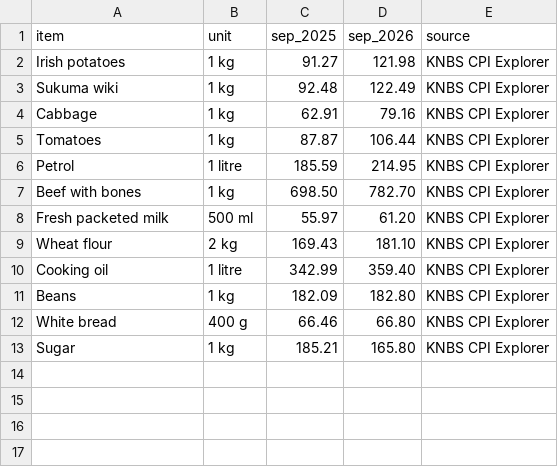
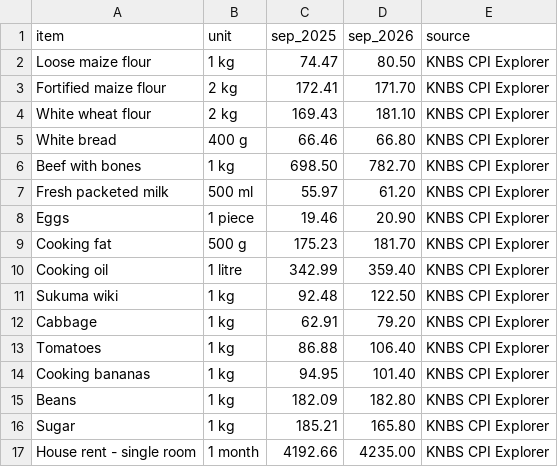
Before and after one commit to Toxicnic/kenya-cost-of-living-2026, a CSV file: data/raw/knbs-prices.csv, drawn as a sheet.

Commit message:
Correct raw dataset using official KNBS prices

```diff
--- a/data/raw/knbs-prices.csv
+++ b/data/raw/knbs-prices.csv
@@ -1,13 +1,17 @@
 item,unit,sep_2025,sep_2026,source
-Irish potatoes,1 kg,91.27,121.98,KNBS CPI Explorer
-Sukuma wiki,1 kg,92.48,122.49,KNBS CPI Explorer
-Cabbage,1 kg,62.91,79.16,KNBS CPI Explorer
-Tomatoes,1 kg,87.87,106.44,KNBS CPI Explorer
-Petrol,1 litre,185.59,214.95,KNBS CPI Explorer
+Loose maize flour,1 kg,74.47,80.50,KNBS CPI Explorer
+Fortified maize flour,2 kg,172.41,171.70,KNBS CPI Explorer
+White wheat flour,2 kg,169.43,181.10,KNBS CPI Explorer
+White bread,400 g,66.46,66.80,KNBS CPI Explorer
 Beef with bones,1 kg,698.50,782.70,KNBS CPI Explorer
 Fresh packeted milk,500 ml,55.97,61.20,KNBS CPI Explorer
-Wheat flour,2 kg,169.43,181.10,KNBS CPI Explorer
+Eggs,1 piece,19.46,20.90,KNBS CPI Explorer
+Cooking fat,500 g,175.23,181.70,KNBS CPI Explorer
 Cooking oil,1 litre,342.99,359.40,KNBS CPI Explorer
+Sukuma wiki,1 kg,92.48,122.50,KNBS CPI Explorer
+Cabbage,1 kg,62.91,79.20,KNBS CPI Explorer
+Tomatoes,1 kg,86.88,106.40,KNBS CPI Explorer
+Cooking bananas,1 kg,94.95,101.40,KNBS CPI Explorer
 Beans,1 kg,182.09,182.80,KNBS CPI Explorer
-White bread,400 g,66.46,66.80,KNBS CPI Explorer
 Sugar,1 kg,185.21,165.80,KNBS CPI Explorer
+House rent - single room,1 month,4192.66,4235.00,KNBS CPI Explorer
```
